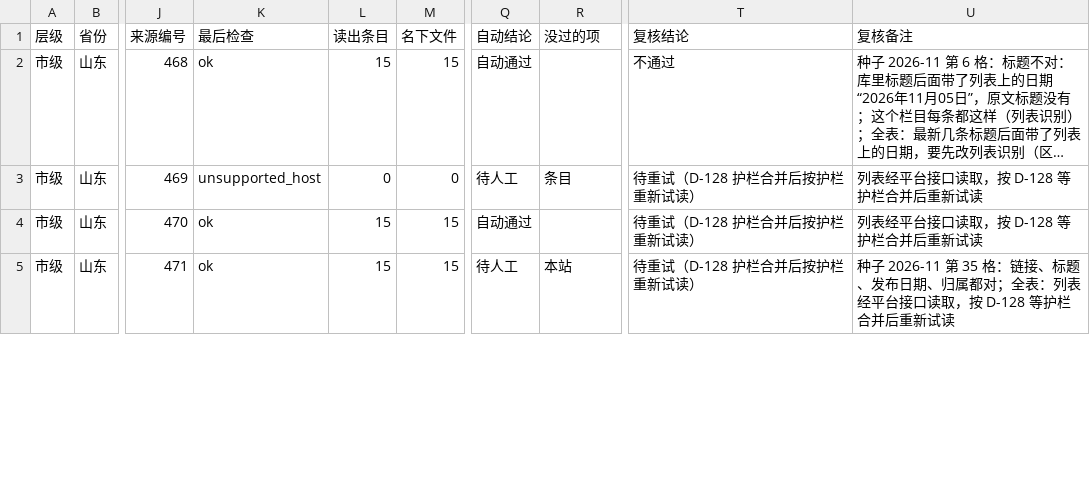
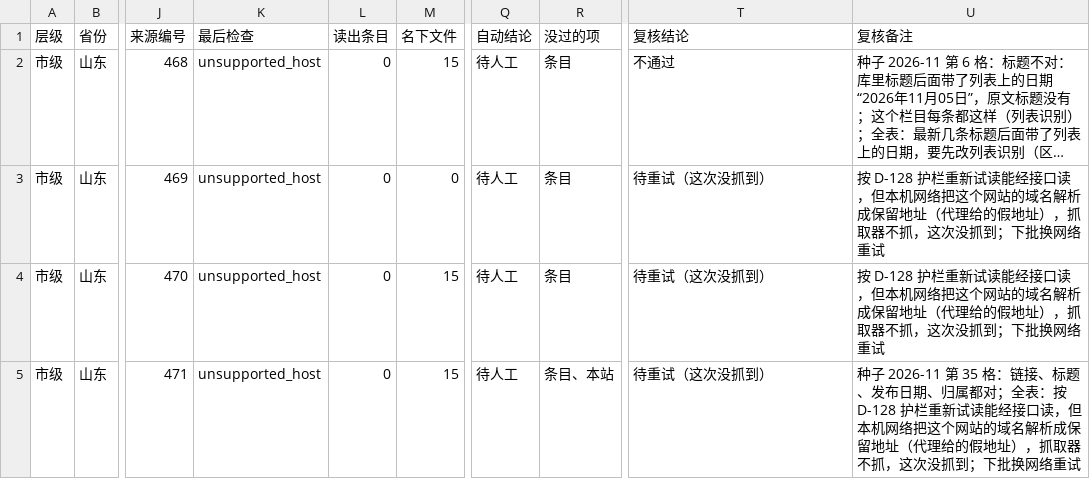
Before and after one commit to wanglei581/youju, a CSV file: docs/数据来源/全国覆盖/抽查/市级/山东.csv, drawn as a sheet; only a part is shown, gaps mark what is left out; long unchanged cells end in …; the diff covers the shown part only; the diff names each change by its address in the sheet, - before the commit and + after, or states it on an @@ line.

```diff
--- a/docs/数据来源/全国覆盖/抽查/市级/山东.csv
+++ b/docs/数据来源/全国覆盖/抽查/市级/山东.csv
-K2 (最后检查): ok
+K2 (最后检查): unsupported_host
-L2 (读出条目): 15
+L2 (读出条目): 0
-Q2 (自动结论): 自动通过
+Q2 (自动结论): 待人工
-R2 (没过的项): (empty)
+R2 (没过的项): 条目
-T3:T5 (复核结论): 待重试（D-128 护栏合并后按护栏重新试读）
+T3:T5 (复核结论): 待重试（这次没抓到）
-U3:U4 (复核备注): 列表经平台接口读取，按 D-128 等护栏合并后重新试读
+U3:U4 (复核备注): 按 D-128 护栏重新试读能经接口读，但本机网络把这个网站的域名解析成保留地址（代理给的假地址），抓取器不抓，这次没抓到；下批换网络重试
-K4:K5 (最后检查): ok
+K4:K5 (最后检查): unsupported_host
-L4:L5 (读出条目): 15
+L4:L5 (读出条目): 0
-Q4 (自动结论): 自动通过
+Q4 (自动结论): 待人工
-R4 (没过的项): (empty)
+R4 (没过的项): 条目
-R5 (没过的项): 本站
+R5 (没过的项): 条目、本站
-U5 (复核备注): …；全表：列表经平台接口读取，按 D-128 等护栏合并后重新试读
+U5 (复核备注): …；全表：按 D-128 护栏重新试读能经接口读，但本机网络把这个网站的域名解析成保留地址（代理给的假地址），抓取器不抓，这次没抓到；下批换网络重试
```
Also changed, not shown: 68 edited cells elsewhere in this file, docs/数据来源/全国覆盖/地市第二批/浙江/联网核对_市级.csv, docs/数据来源/全国覆盖/抽查/市级/正文/浙江.csv, 10 other files.
